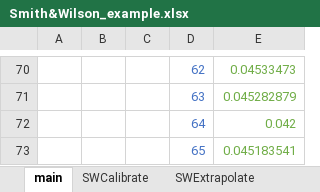
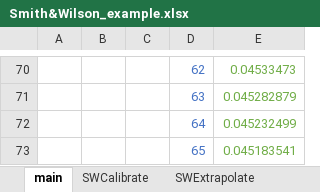
Before and after one commit to open-source-modelling/insurance_python, an Excel workbook: smith_wilson/Smith&Wilson_example.xlsx, sheet main, drawn as a sheet; only a part is shown, gaps mark what is left out; values as stored, in another font and other column widths than the file's, no borders; the diff names each change by its address in the sheet, - before the commit and + after, or states it on an @@ line.

```diff
--- a/smith_wilson/Smith&Wilson_example.xlsx (sheet main)
+++ b/smith_wilson/Smith&Wilson_example.xlsx (sheet main)
-E72: 0.042
+E72: 0.045232499
```
Also changed, not shown: sheet SWExtrapolate, 44 other files.
